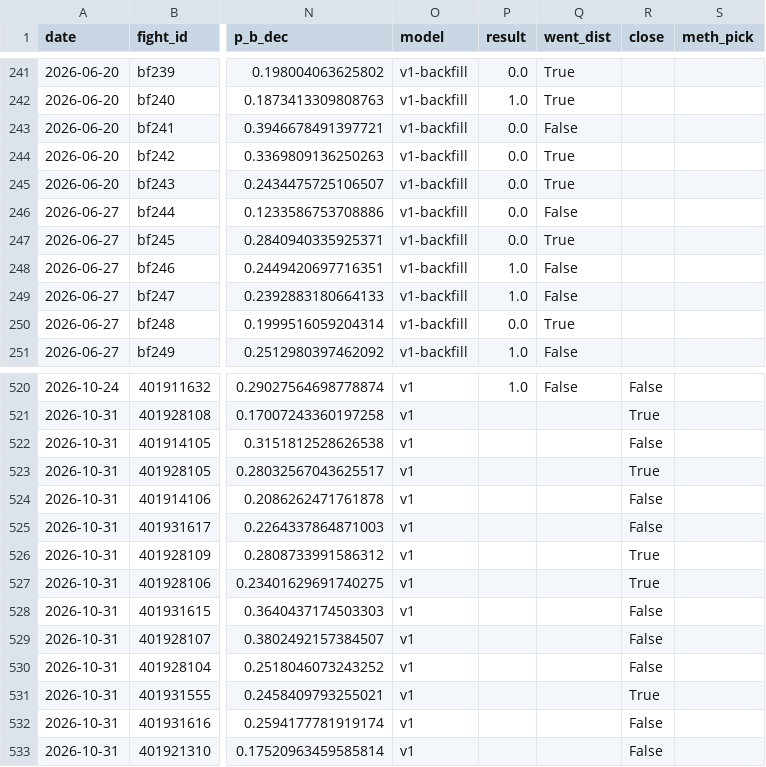
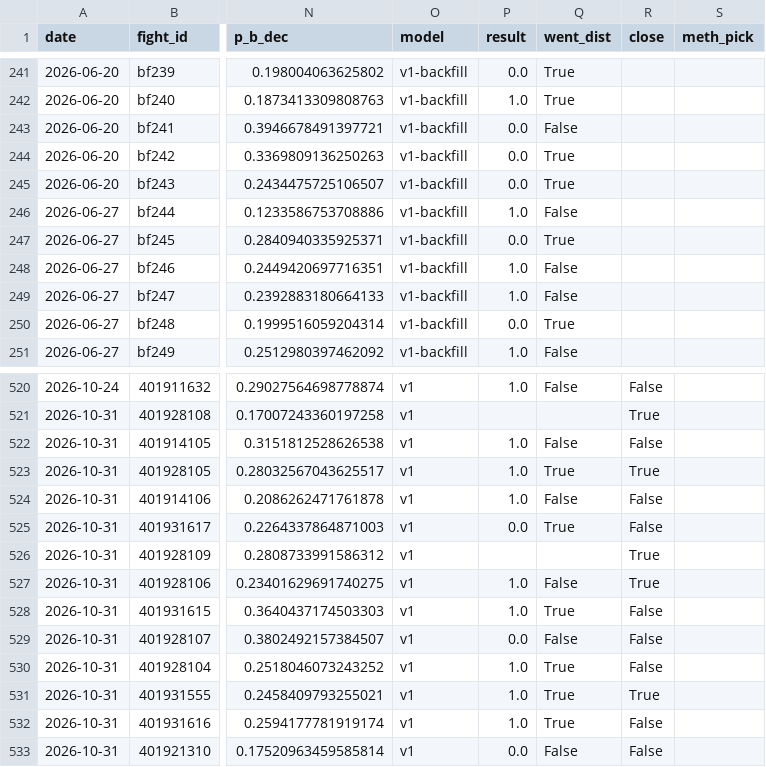
Before and after one commit to azcal/mbm-mma, a CSV file: logs/predictions.csv, drawn as a sheet; only a part is shown, gaps mark what is left out; the diff names each change by its address in the sheet, - before the commit and + after, or states it on an @@ line.

```diff
--- a/logs/predictions.csv
+++ b/logs/predictions.csv
-P246 (result): 0.0
+P246 (result): 1.0
-P522:P524 (result): (empty)
+P522:P524 (result): 1.0
-Q522 (went_dist): (empty)
+Q522 (went_dist): False
-Q523 (went_dist): (empty)
+Q523 (went_dist): True
-Q524 (went_dist): (empty)
+Q524 (went_dist): False
-P525 (result): (empty)
+P525 (result): 0.0
-Q525 (went_dist): (empty)
+Q525 (went_dist): True
-P527:P528 (result): (empty)
+P527:P528 (result): 1.0
-Q527 (went_dist): (empty)
+Q527 (went_dist): False
-Q528 (went_dist): (empty)
+Q528 (went_dist): True
-P529 (result): (empty)
+P529 (result): 0.0
-Q529 (went_dist): (empty)
+Q529 (went_dist): False
-P530:P532 (result): (empty)
+P530:P532 (result): 1.0
-Q530:Q532 (went_dist): (empty)
+Q530:Q532 (went_dist): True
-P533 (result): (empty)
+P533 (result): 0.0
-Q533 (went_dist): (empty)
+Q533 (went_dist): False
```
Also changed, not shown: logs/graded.csv, 3 other files.
